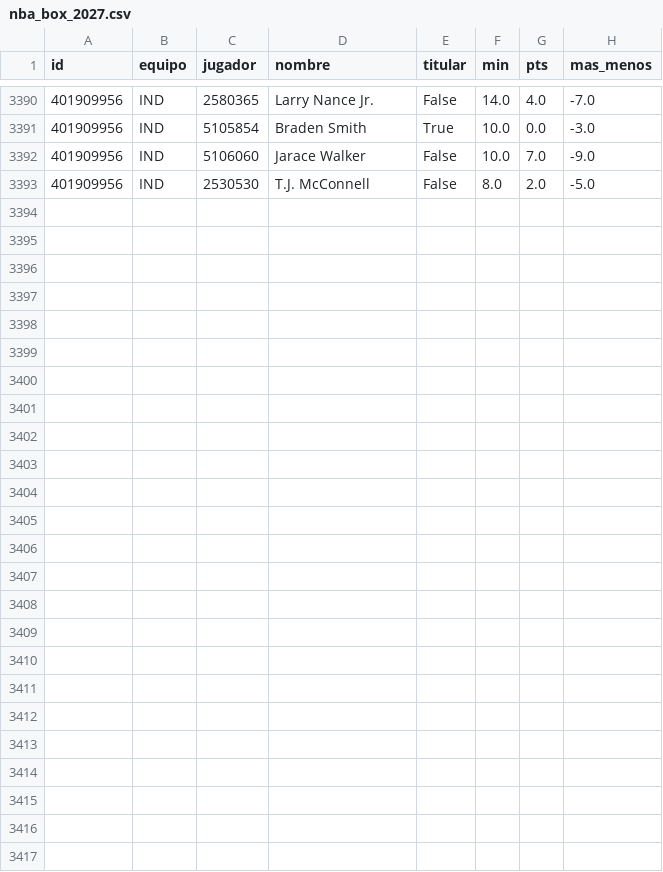
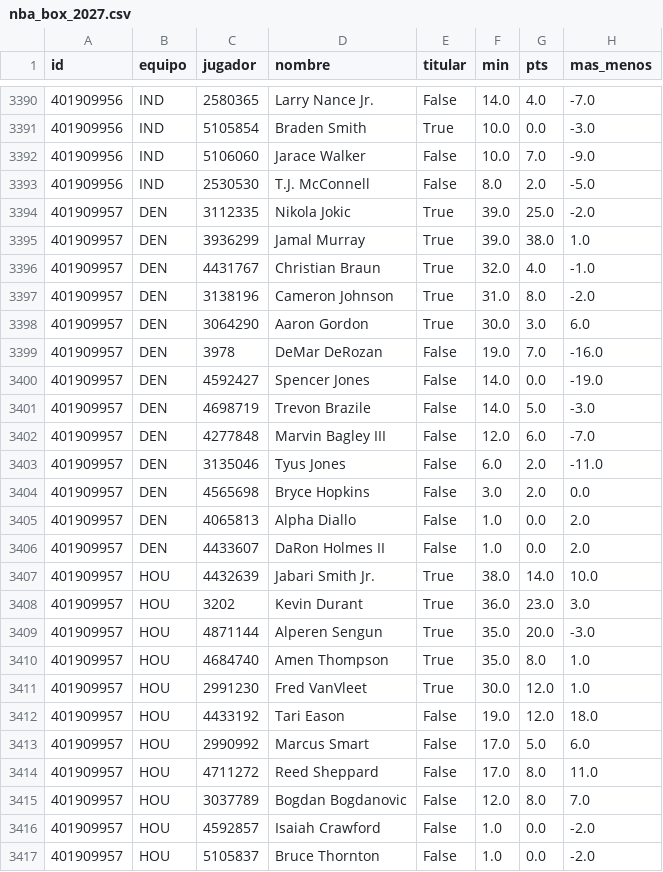
Before and after one commit to robertoaguilar1912-del/laliga-analisis, a CSV file: data/raw/nba_box_2027.csv, drawn as a sheet; only a part is shown, gaps mark what is left out.

```diff
--- a/data/raw/nba_box_2027.csv
+++ b/data/raw/nba_box_2027.csv
@@ -3393 +3393,25 @@ id,equipo,jugador,nombre,titular,min,pts,mas_menos
 401909956,IND,2530530,T.J. McConnell,False,8.0,2.0,-5.0
+401909957,DEN,3112335,Nikola Jokic,True,39.0,25.0,-2.0
+401909957,DEN,3936299,Jamal Murray,True,39.0,38.0,1.0
+401909957,DEN,4431767,Christian Braun,True,32.0,4.0,-1.0
+401909957,DEN,3138196,Cameron Johnson,True,31.0,8.0,-2.0
+401909957,DEN,3064290,Aaron Gordon,True,30.0,3.0,6.0
+401909957,DEN,3978,DeMar DeRozan,False,19.0,7.0,-16.0
+401909957,DEN,4592427,Spencer Jones,False,14.0,0.0,-19.0
+401909957,DEN,4698719,Trevon Brazile,False,14.0,5.0,-3.0
+401909957,DEN,4277848,Marvin Bagley III,False,12.0,6.0,-7.0
+401909957,DEN,3135046,Tyus Jones,False,6.0,2.0,-11.0
+401909957,DEN,4565698,Bryce Hopkins,False,3.0,2.0,0.0
+401909957,DEN,4065813,Alpha Diallo,False,1.0,0.0,2.0
+401909957,DEN,4433607,DaRon Holmes II,False,1.0,0.0,2.0
+401909957,HOU,4432639,Jabari Smith Jr.,True,38.0,14.0,10.0
+401909957,HOU,3202,Kevin Durant,True,36.0,23.0,3.0
+401909957,HOU,4871144,Alperen Sengun,True,35.0,20.0,-3.0
+401909957,HOU,4684740,Amen Thompson,True,35.0,8.0,1.0
+401909957,HOU,2991230,Fred VanVleet,True,30.0,12.0,1.0
+401909957,HOU,4433192,Tari Eason,False,19.0,12.0,18.0
+401909957,HOU,2990992,Marcus Smart,False,17.0,5.0,6.0
+401909957,HOU,4711272,Reed Sheppard,False,17.0,8.0,11.0
+401909957,HOU,3037789,Bogdan Bogdanovic,False,12.0,8.0,7.0
+401909957,HOU,4592857,Isaiah Crawford,False,1.0,0.0,-2.0
+401909957,HOU,5105837,Bruce Thornton,False,1.0,0.0,-2.0
```
Also changed, not shown: data/raw/nba_juegos.csv, 9 other files.
